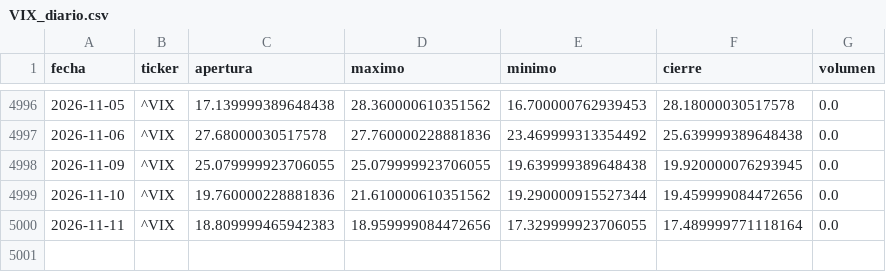
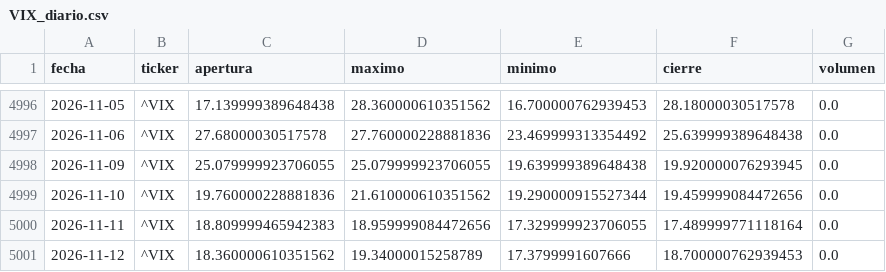
Before and after one commit to theosantacruz13-coder/Panel-bolsa-usa, a CSV file: datos/csv/VIX_diario.csv, drawn as a sheet; only a part is shown, gaps mark what is left out.

```diff
--- a/datos/csv/VIX_diario.csv
+++ b/datos/csv/VIX_diario.csv
@@ -5000 +5000,2 @@ fecha,ticker,apertura,maximo,minimo,cierre,volumen
 2026-11-11,^VIX,18.809999465942383,18.959999084472656,17.329999923706055,17.489999771118164,0.0
+2026-11-12,^VIX,18.360000610351562,19.34000015258789,17.3799991607666,18.700000762939453,0.0
```
Also changed, not shown: datos/csv/DIA_diario.csv, datos/csv/GSPC_diario.csv, 18 other files.
